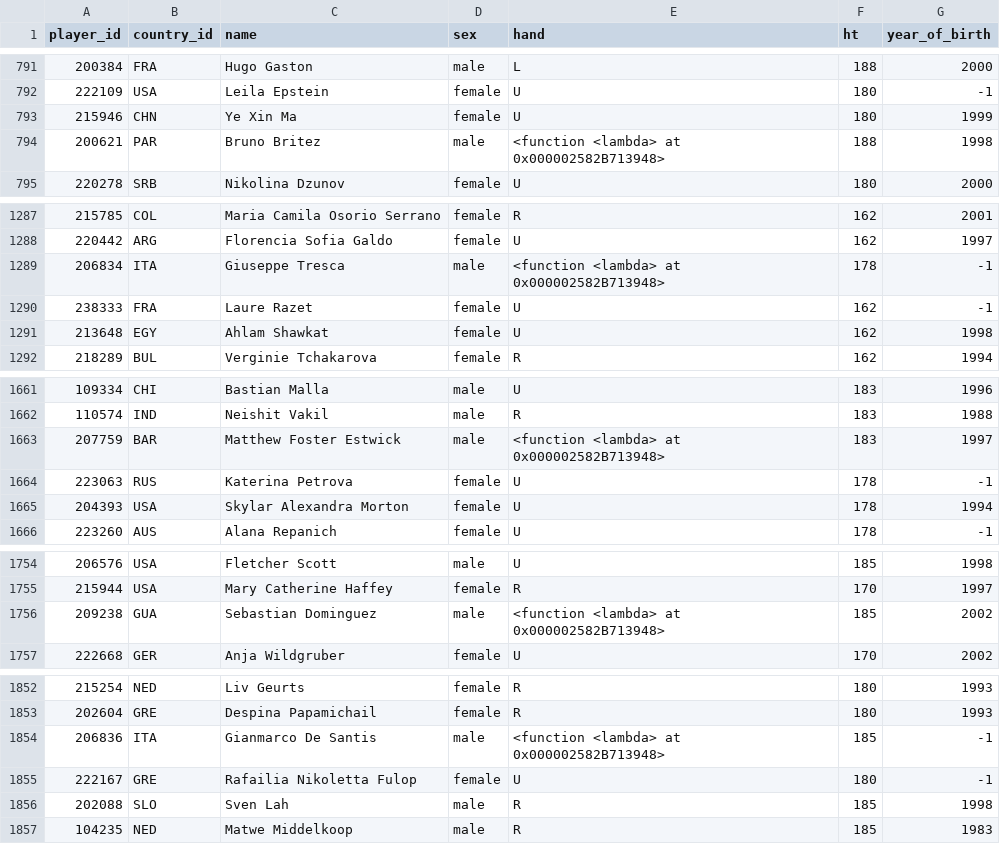
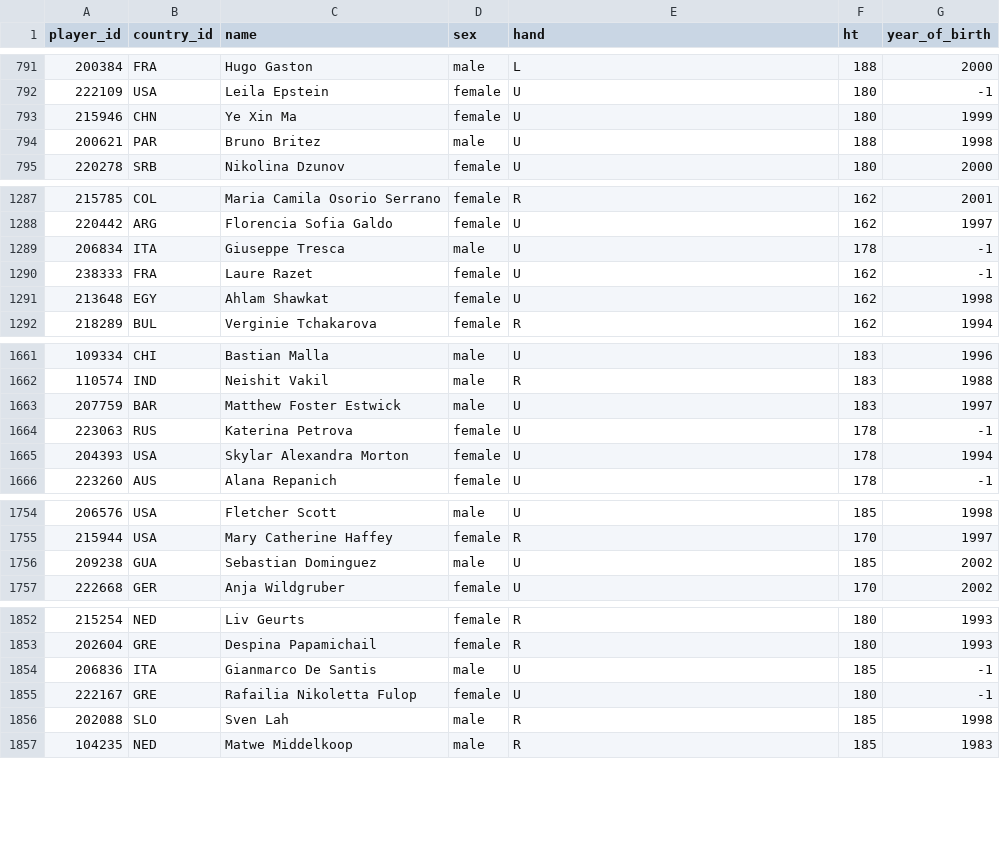
Before and after one commit to cri98li/Laboratory-of-Data-Science, a CSV file: Gruppo/Parte 1 - 13-11-2021/output/players_noNull.csv, drawn as a sheet; only a part is shown, gaps mark what is left out; the diff covers the shown part only.

```diff
--- a/Gruppo/Parte 1 - 13-11-2021/output/players_noNull.csv
+++ b/Gruppo/Parte 1 - 13-11-2021/output/players_noNull.csv
@@ -793,3 +793,3 @@ player_id,country_id,name,sex,hand,ht,year_of_birth
 215946,CHN,Ye Xin Ma,female,U,180,1999
-200621,PAR,Bruno Britez,male,<function <lambda> at 0x000002582B713948>,188,1998
+200621,PAR,Bruno Britez,male,U,188,1998
 220278,SRB,Nikolina Dzunov,female,U,180,2000
@@ -1288,3 +1288,3 @@ player_id,country_id,name,sex,hand,ht,year_of_birth
 220442,ARG,Florencia Sofia Galdo,female,U,162,1997
-206834,ITA,Giuseppe Tresca,male,<function <lambda> at 0x000002582B713948>,178,-1
+206834,ITA,Giuseppe Tresca,male,U,178,-1
 238333,FRA,Laure Razet,female,U,162,-1
@@ -1662,3 +1662,3 @@ player_id,country_id,name,sex,hand,ht,year_of_birth
 110574,IND,Neishit Vakil,male,R,183,1988
-207759,BAR,Matthew Foster Estwick,male,<function <lambda> at 0x000002582B713948>,183,1997
+207759,BAR,Matthew Foster Estwick,male,U,183,1997
 223063,RUS,Katerina Petrova,female,U,178,-1
@@ -1755,3 +1755,3 @@ player_id,country_id,name,sex,hand,ht,year_of_birth
 215944,USA,Mary Catherine Haffey,female,R,170,1997
-209238,GUA,Sebastian Dominguez,male,<function <lambda> at 0x000002582B713948>,185,2002
+209238,GUA,Sebastian Dominguez,male,U,185,2002
 222668,GER,Anja Wildgruber,female,U,170,2002
@@ -1853,3 +1853,3 @@ player_id,country_id,name,sex,hand,ht,year_of_birth
 202604,GRE,Despina Papamichail,female,R,180,1993
-206836,ITA,Gianmarco De Santis,male,<function <lambda> at 0x000002582B713948>,185,-1
+206836,ITA,Gianmarco De Santis,male,U,185,-1
 222167,GRE,Rafailia Nikoletta Fulop,female,U,180,-1
```
Also changed, not shown: 28 edited cells elsewhere in this file, 3 other files.
